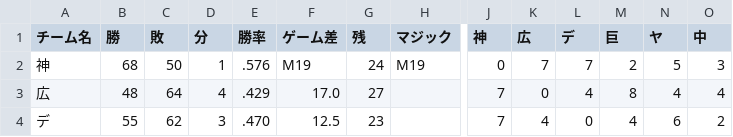
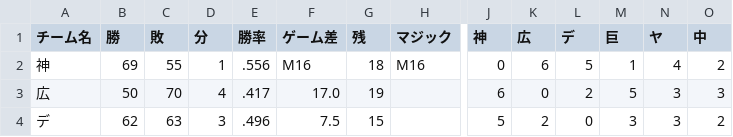
Before and after one commit to strangerxxxx/npb-team-stats, a CSV file: public/data/standings.csv, drawn as a sheet; only a part is shown, gaps mark what is left out; the diff covers the shown part only; the diff names each change by its address in the sheet, - before the commit and + after, or states it on an @@ line.

```diff
--- a/public/data/standings.csv
+++ b/public/data/standings.csv
-B2 (勝): 68
+B2 (勝): 69
-C2 (敗): 50
+C2 (敗): 55
-E2 (勝率): .576
+E2 (勝率): .556
-F2 (ゲーム差): M19
+F2 (ゲーム差): M16
-G2 (残): 24
+G2 (残): 18
-H2 (マジック): M19
+H2 (マジック): M16
-K2 (広): 7
+K2 (広): 6
-L2 (デ): 7
+L2 (デ): 5
-M2 (巨): 2
+M2 (巨): 1
-N2 (ヤ): 5
+N2 (ヤ): 4
-O2 (中): 3
+O2 (中): 2
-B3 (勝): 48
+B3 (勝): 50
-C3 (敗): 64
+C3 (敗): 70
-E3 (勝率): .429
+E3 (勝率): .417
-G3 (残): 27
+G3 (残): 19
-J3 (神): 7
+J3 (神): 6
-L3 (デ): 4
+L3 (デ): 2
-M3 (巨): 8
+M3 (巨): 5
-N3 (ヤ): 4
+N3 (ヤ): 3
-O3 (中): 4
+O3 (中): 3
-B4 (勝): 55
+B4 (勝): 62
-C4 (敗): 62
+C4 (敗): 63
-E4 (勝率): .470
+E4 (勝率): .496
-F4 (ゲーム差): 12.5
+F4 (ゲーム差): 7.5
-G4 (残): 23
+G4 (残): 15
-J4 (神): 7
+J4 (神): 5
-K4 (広): 4
+K4 (広): 2
-M4 (巨): 4
+M4 (巨): 3
-N4 (ヤ): 6
+N4 (ヤ): 3
```
Also changed, not shown: 77 edited cells elsewhere in this file, public/data/h2h.csv, public/data/rating.csv, 15 other files.
